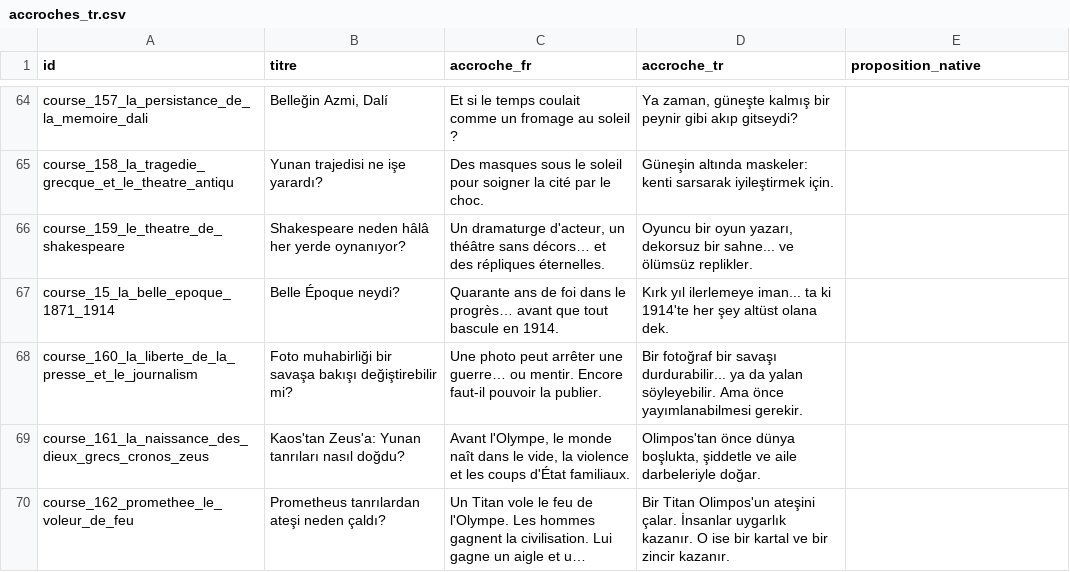
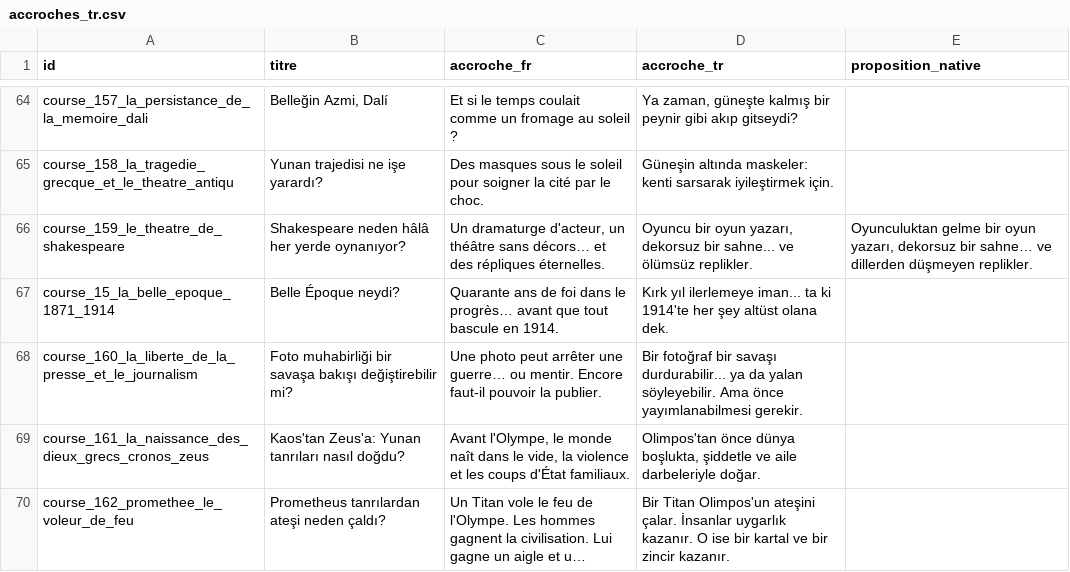
Before and after one commit to adrienmrtn/rork-sophia-755, a CSV file: docs/relecture-accroches/accroches_tr.csv, drawn as a sheet; only a part is shown, gaps mark what is left out; long unchanged cells end in …; the diff covers the shown part only.

```diff
--- a/docs/relecture-accroches/accroches_tr.csv
+++ b/docs/relecture-accroches/accroches_tr.csv
@@ -65,3 +65,3 @@ course_157_la_persistance_de_la_memoire_dali,"Belleğin Azmi, Dalí",Et si le te
 course_158_la_tragedie_grecque_et_le_theatre_antiqu,Yunan trajedisi ne işe yarardı?,Des masques sous le soleil pour soigner la cité par le choc.,Güneşin altında maskeler: kenti sarsarak iyileştirmek için.,
-course_159_le_theatre_de_shakespeare,Shakespeare neden hâlâ her yerde oynanıyor?,"Un dramaturge d'acteur, un théâtre sans décors… et des répliques éternelles.","Oyuncu bir oyun yazarı, dekorsuz bir sahne... ve ölümsüz replikler.",
+course_159_le_theatre_de_shakespeare,Shakespeare neden hâlâ her yerde oynanıyor?,"Un dramaturge d'acteur, un théâtre sans décors… et des répliques éternelles.","Oyuncu bir oyun yazarı, dekorsuz bir sahne... ve ölümsüz replikler.","Oyunculuktan gelme bir oyun yazarı, dekorsuz bir sahne… ve dillerden düşmeyen replikler."
 course_15_la_belle_epoque_1871_1914,Belle Époque neydi?,Quarante ans de foi dans le progrès… avant que tout bascule en 1914.,Kırk yıl ilerlemeye iman... ta ki 1914'te her şey altüst olana dek.,
```
Also changed, not shown: 48 edited cells elsewhere in this file.
